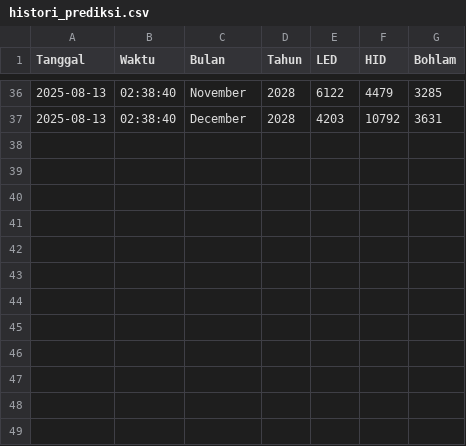
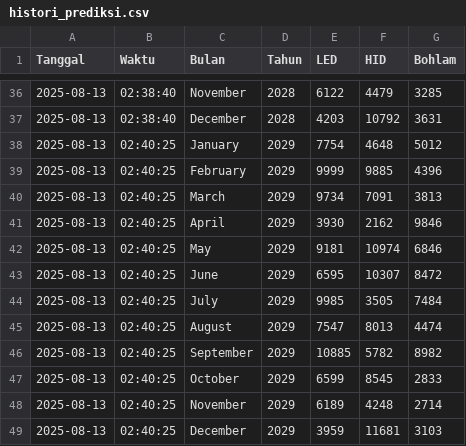
Before and after one commit to sultan0812/lampu_prediksi_flask, a CSV file: histori_prediksi.csv, drawn as a sheet; only a part is shown, gaps mark what is left out; the diff names each change by its address in the sheet, - before the commit and + after, or states it on an @@ line.

```diff
--- a/histori_prediksi.csv
+++ b/histori_prediksi.csv
+row 38: 2025-08-13 | 02:40:25 | January | 2029 | 7754 | 4648 | 5012
+row 39: 2025-08-13 | 02:40:25 | February | 2029 | 9999 | 9885 | 4396
+row 40: 2025-08-13 | 02:40:25 | March | 2029 | 9734 | 7091 | 3813
+row 41: 2025-08-13 | 02:40:25 | April | 2029 | 3930 | 2162 | 9846
+row 42: 2025-08-13 | 02:40:25 | May | 2029 | 9181 | 10974 | 6846
+row 43: 2025-08-13 | 02:40:25 | June | 2029 | 6595 | 10307 | 8472
+row 44: 2025-08-13 | 02:40:25 | July | 2029 | 9985 | 3505 | 7484
+row 45: 2025-08-13 | 02:40:25 | August | 2029 | 7547 | 8013 | 4474
+row 46: 2025-08-13 | 02:40:25 | September | 2029 | 10885 | 5782 | 8982
+row 47: 2025-08-13 | 02:40:25 | October | 2029 | 6599 | 8545 | 2833
+row 48: 2025-08-13 | 02:40:25 | November | 2029 | 6189 | 4248 | 2714
+row 49: 2025-08-13 | 02:40:25 | December | 2029 | 3959 | 11681 | 3103
```
Also changed, not shown: 2 other files.
